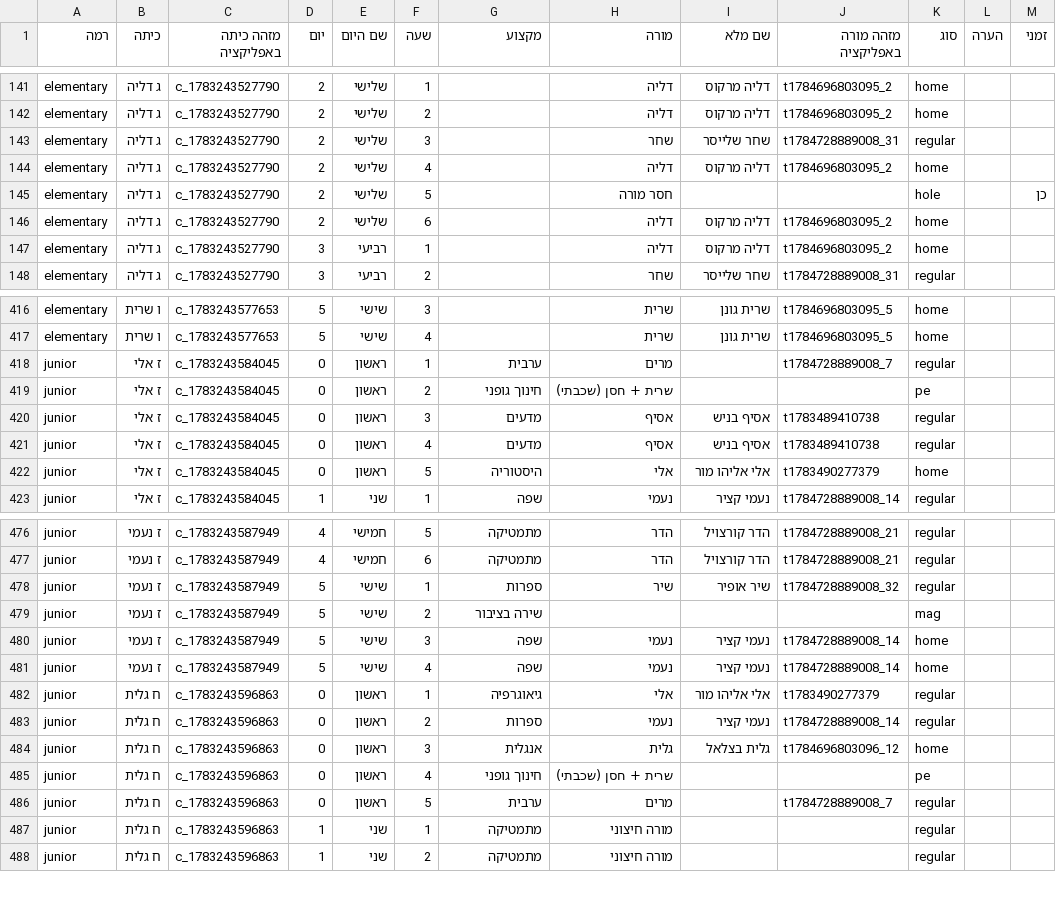
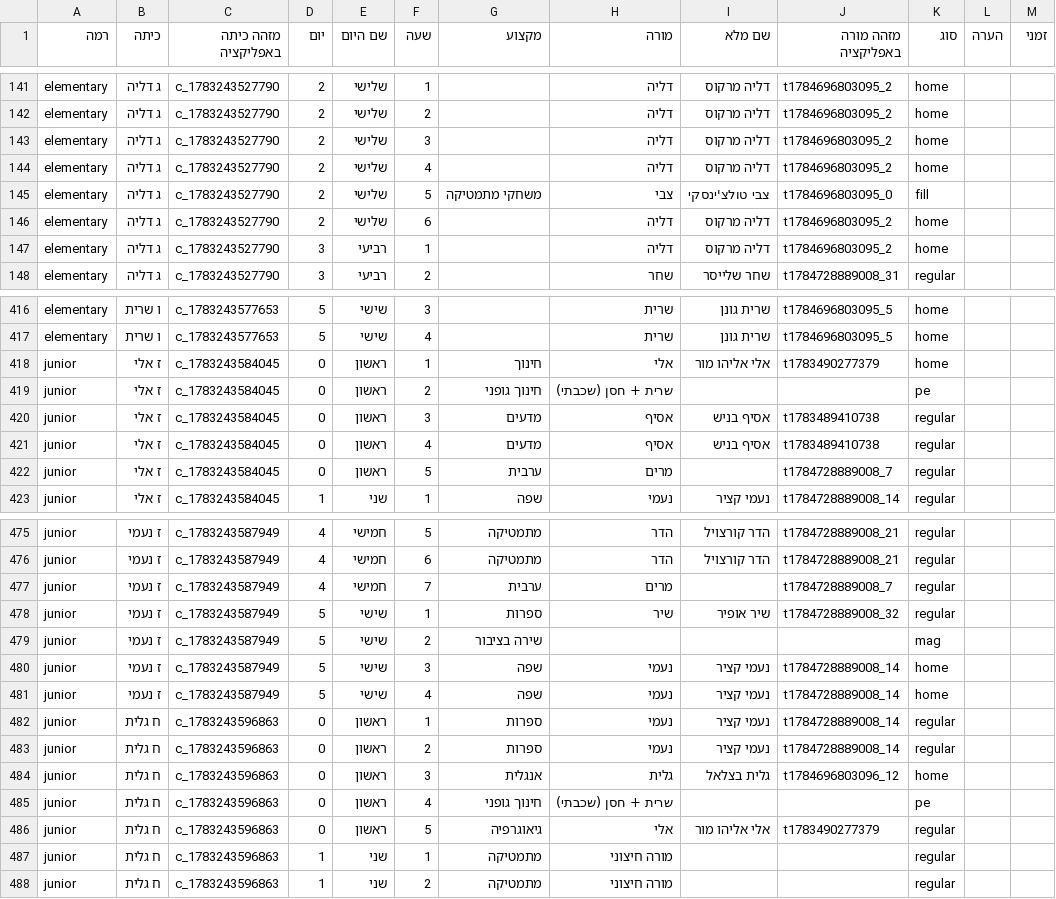
Before and after one commit to asifbenish-tech/gordon-timetable, a CSV file: timetable.csv, drawn as a sheet; only a part is shown, gaps mark what is left out; the diff covers the shown part only.

```diff
--- a/timetable.csv
+++ b/timetable.csv
@@ -142,5 +142,5 @@ elementary,ג דליה,c_1783243527790,2,שלישי,1,,דליה,דליה מרק
 elementary,ג דליה,c_1783243527790,2,שלישי,2,,דליה,דליה מרקוס,t1784696803095_2,home,,
-elementary,ג דליה,c_1783243527790,2,שלישי,3,,שחר,שחר שלייסר,t1784728889008_31,regular,,
+elementary,ג דליה,c_1783243527790,2,שלישי,3,,דליה,דליה מרקוס,t1784696803095_2,home,,
 elementary,ג דליה,c_1783243527790,2,שלישי,4,,דליה,דליה מרקוס,t1784696803095_2,home,,
-elementary,ג דליה,c_1783243527790,2,שלישי,5,,חסר מורה,,,hole,,כן
+elementary,ג דליה,c_1783243527790,2,שלישי,5,משחקי מתמטיקה,צבי,צבי טולצ'ינסקי,t1784696803095_0,fill,,
 elementary,ג דליה,c_1783243527790,2,שלישי,6,,דליה,דליה מרקוס,t1784696803095_2,home,,
@@ -417,3 +417,3 @@ elementary,ו שרית,c_1783243577653,5,שישי,3,,שרית,שרית גונן,
 elementary,ו שרית,c_1783243577653,5,שישי,4,,שרית,שרית גונן,t1784696803095_5,home,,
-junior,ז אלי,c_1783243584045,0,ראשון,1,ערבית,מרים,,t1784728889008_7,regular,,
+junior,ז אלי,c_1783243584045,0,ראשון,1,חינוך,אלי,אלי אליהו מור,t1783490277379,home,,
 junior,ז אלי,c_1783243584045,0,ראשון,2,חינוך גופני,שרית + חסן (שכבתי),,,pe,,
@@ -421,3 +421,3 @@ junior,ז אלי,c_1783243584045,0,ראשון,3,מדעים,אסיף,אסיף ב
 junior,ז אלי,c_1783243584045,0,ראשון,4,מדעים,אסיף,אסיף בניש,t1783489410738,regular,,
-junior,ז אלי,c_1783243584045,0,ראשון,5,היסטוריה,אלי,אלי אליהו מור,t1783490277379,home,,
+junior,ז אלי,c_1783243584045,0,ראשון,5,ערבית,מרים,,t1784728889008_7,regular,,
 junior,ז אלי,c_1783243584045,1,שני,1,שפה,נעמי,נעמי קציר,t1784728889008_14,regular,,
@@ -477,2 +476,3 @@ junior,ז נעמי,c_1783243587949,4,חמישי,5,מתמטיקה,הדר,הדר
 junior,ז נעמי,c_1783243587949,4,חמישי,6,מתמטיקה,הדר,הדר קורצויל,t1784728889008_21,regular,,
+junior,ז נעמי,c_1783243587949,4,חמישי,7,ערבית,מרים,,t1784728889008_7,regular,,
 junior,ז נעמי,c_1783243587949,5,שישי,1,ספרות,שיר,שיר אופיר,t1784728889008_32,regular,,
@@ -481,3 +481,3 @@ junior,ז נעמי,c_1783243587949,5,שישי,3,שפה,נעמי,נעמי קצי
 junior,ז נעמי,c_1783243587949,5,שישי,4,שפה,נעמי,נעמי קציר,t1784728889008_14,home,,
-junior,ח גלית,c_1783243596863,0,ראשון,1,גיאוגרפיה,אלי,אלי אליהו מור,t1783490277379,regular,,
+junior,ח גלית,c_1783243596863,0,ראשון,1,ספרות,נעמי,נעמי קציר,t1784728889008_14,regular,,
 junior,ח גלית,c_1783243596863,0,ראשון,2,ספרות,נעמי,נעמי קציר,t1784728889008_14,regular,,
@@ -485,3 +485,3 @@ junior,ח גלית,c_1783243596863,0,ראשון,3,אנגלית,גלית,גלית
 junior,ח גלית,c_1783243596863,0,ראשון,4,חינוך גופני,שרית + חסן (שכבתי),,,pe,,
-junior,ח גלית,c_1783243596863,0,ראשון,5,ערבית,מרים,,t1784728889008_7,regular,,
+junior,ח גלית,c_1783243596863,0,ראשון,5,גיאוגרפיה,אלי,אלי אליהו מור,t1783490277379,regular,,
 junior,ח גלית,c_1783243596863,1,שני,1,מתמטיקה,מורה חיצוני,,,regular,,
```
Also changed, not shown: 1 removed row and 58 edited cells elsewhere in this file, 18 other files.
